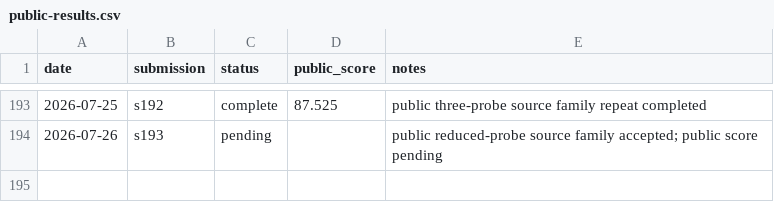
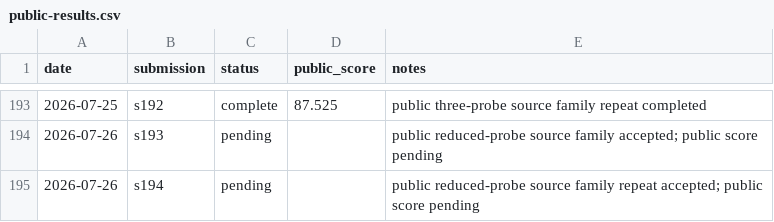
Before and after one commit to Beiciccc/security-eval-experiment-log, a CSV file: results/summary-tables/public-results.csv, drawn as a sheet; only a part is shown, gaps mark what is left out.

```diff
--- a/results/summary-tables/public-results.csv
+++ b/results/summary-tables/public-results.csv
@@ -194 +194,2 @@ date,submission,status,public_score,notes
 2026-07-26,s193,pending,,public reduced-probe source family accepted; public score pending
+2026-07-26,s194,pending,,public reduced-probe source family repeat accepted; public score pending
```
Also changed, not shown: 4 other files.
